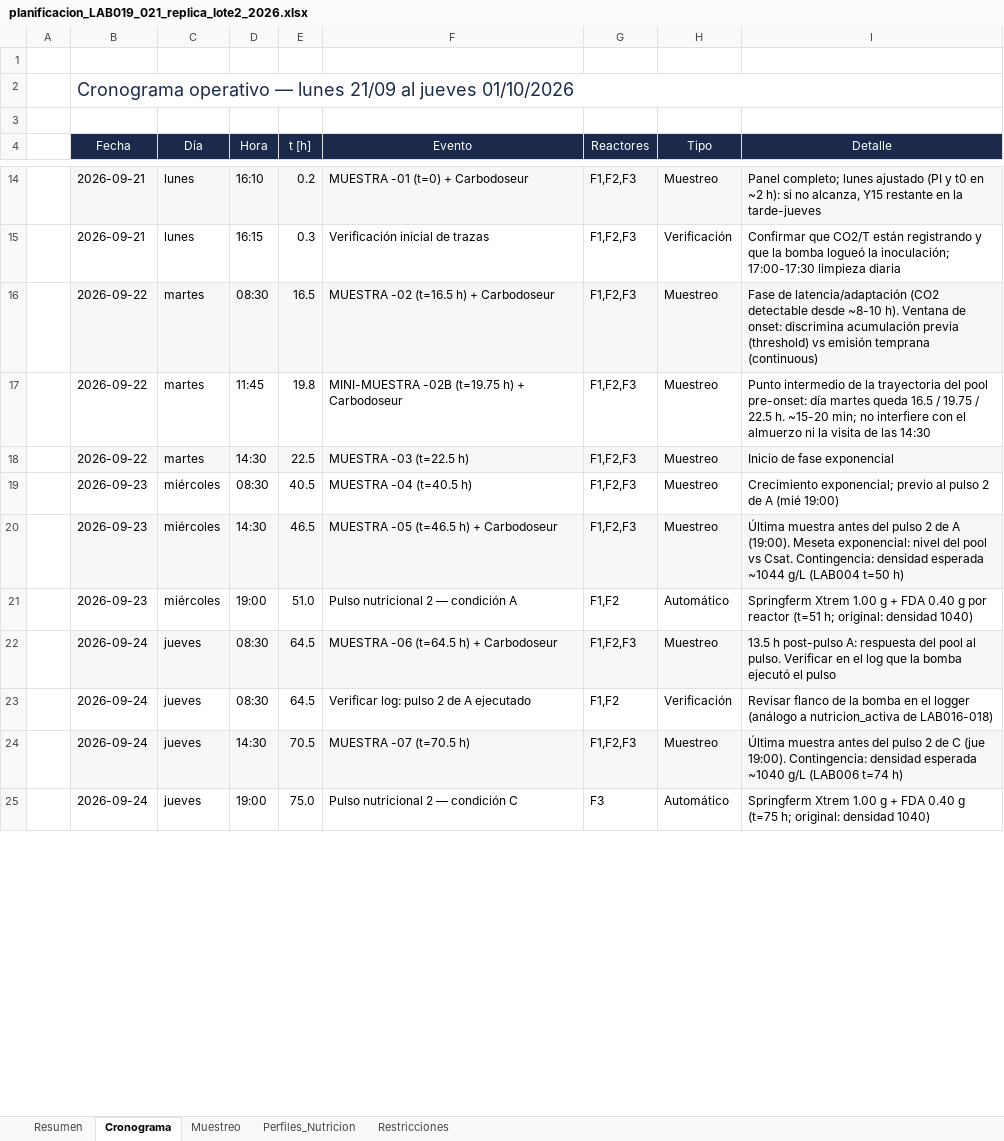
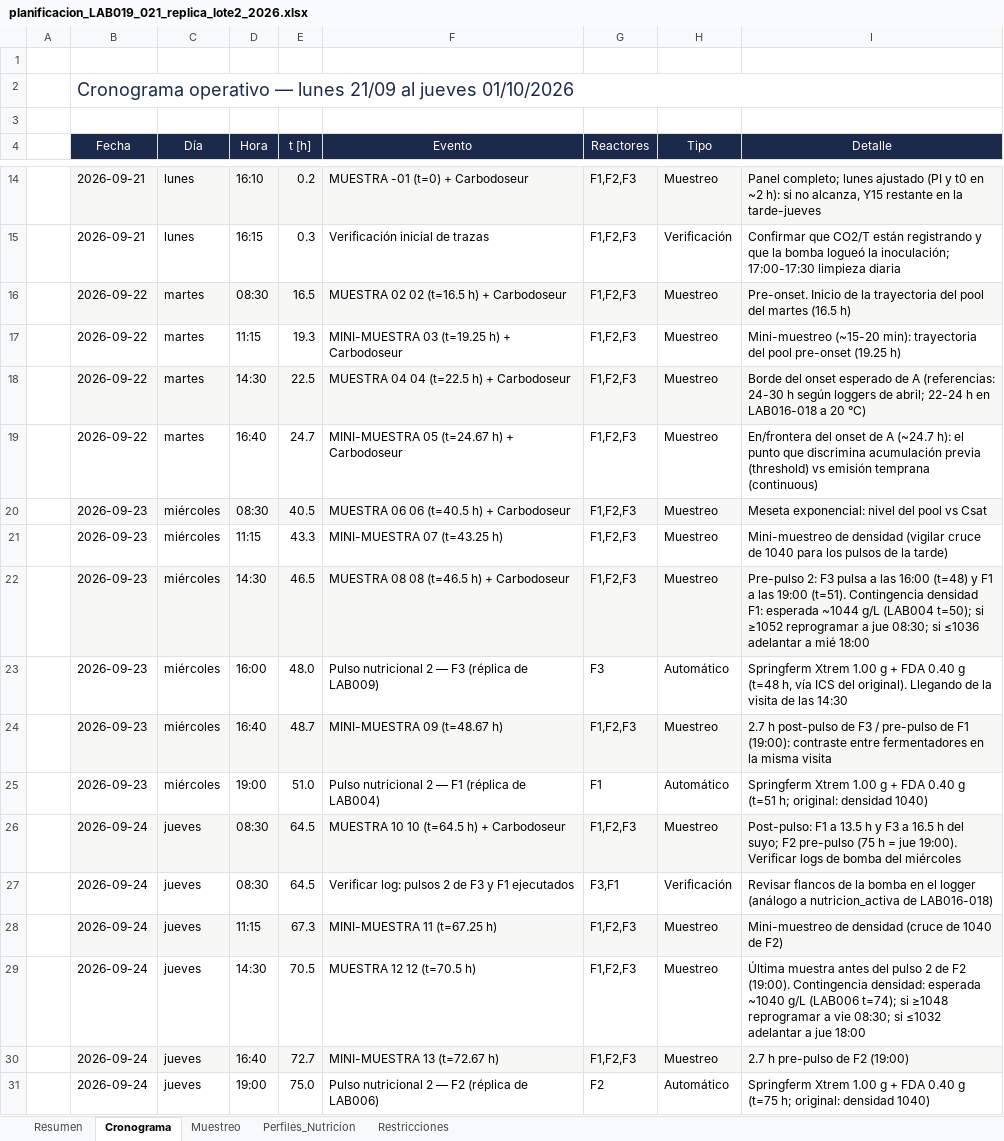
Before and after one commit to crodv/fermentation-model, an Excel workbook: fermentation_model/docs/planning/planificacion_LAB019_021_replica_lote2_2026.xlsx, sheet Cronograma, drawn as a sheet; only a part is shown, gaps mark what is left out; values as stored, in another font and other column widths than the file's, no borders; addresses are those after the commit; the diff covers the shown part only; the diff names each change by its address in the sheet, - before the commit and + after, or states it on an @@ line.

```diff
--- a/fermentation_model/docs/planning/planificacion_LAB019_021_replica_lote2_2026.xlsx (sheet Cronograma)
+++ b/fermentation_model/docs/planning/planificacion_LAB019_021_replica_lote2_2026.xlsx (sheet Cronograma)
-F16 (Evento): MUESTRA -02 (t=16.5 h) + Carbodoseur
+F16 (Evento): MUESTRA 02 02 (t=16.5 h) + Carbodoseur
-I16 (Detalle): Fase de latencia/adaptación (CO2 detectable desde ~8-10 h). Ventana de onset: discrimina acumulación previa (threshold) vs emisión temprana (continuous)
+I16 (Detalle): Pre-onset. Inicio de la trayectoria del pool del martes (16.5 h)
-D17 (Hora): 11:45
+D17 (Hora): 11:15
-E17 (t [h]): 19.8
+E17 (t [h]): 19.3
-F17 (Evento): MINI-MUESTRA -02B (t=19.75 h) + Carbodoseur
+F17 (Evento): MINI-MUESTRA 03 (t=19.25 h) + Carbodoseur
-I17 (Detalle): Punto intermedio de la trayectoria del pool pre-onset: día martes queda 16.5 / 19.75 / 22.5 h. ~15-20 min; no interfiere con el almuerzo ni la visita de las 14:30
+I17 (Detalle): Mini-muestreo (~15-20 min): trayectoria del pool pre-onset (19.25 h)
-F18 (Evento): MUESTRA -03 (t=22.5 h)
+F18 (Evento): MUESTRA 04 04 (t=22.5 h) + Carbodoseur
-I18 (Detalle): Inicio de fase exponencial
+I18 (Detalle): Borde del onset esperado de A (referencias: 24-30 h según loggers de abril; 22-24 h en LAB016-018 a 20 °C)
+row 19:  | 2026-09-22 | martes | 16:40 | 24.7 | MINI-MUESTRA 05 (t=24.67 h) + Carbodoseur | F1,F2,F3 | Muestreo | En/frontera del onset de A (~24.7 h): el punto que discrimina acumulación previa (threshold) vs emisión temprana (continuous)
-B20:I20 fill: none
+B20:I20 fill: #F7F7F5
-F20 (Evento): MUESTRA -04 (t=40.5 h)
+F20 (Evento): MUESTRA 06 06 (t=40.5 h) + Carbodoseur
-I20 (Detalle): Crecimiento exponencial; previo al pulso 2 de A (mié 19:00)
+I20 (Detalle): Meseta exponencial: nivel del pool vs Csat
+row 21:  | 2026-09-23 | miércoles | 11:15 | 43.3 | MINI-MUESTRA 07 (t=43.25 h) | F1,F2,F3 | Muestreo | Mini-muestreo de densidad (vigilar cruce de 1040 para los pulsos de la tarde)
-F22 (Evento): MUESTRA -05 (t=46.5 h) + Carbodoseur
+F22 (Evento): MUESTRA 08 08 (t=46.5 h) + Carbodoseur
-I22 (Detalle): Última muestra antes del pulso 2 de A (19:00). Meseta exponencial: nivel del pool vs Csat. Contingencia: densidad esperada ~1044 g/L (LAB004 t=50 h)
+I22 (Detalle): Pre-pulso 2: F3 pulsa a las 16:00 (t=48) y F1 a las 19:00 (t=51). Contingencia densidad F1: esperada ~1044 g/L (LAB004 t=50); si ≥1052 reprogramar a jue 08:30; si ≤1036 adelantar a mié 18:00
+row 23:  | 2026-09-23 | miércoles | 16:00 | 48.0 | Pulso nutricional 2 — F3 (réplica de LAB009) | F3 | Automático | Springferm Xtrem 1.00 g + FDA 0.40 g (t=48 h, vía ICS del original). Llegando de la visita de las 14:30
+row 24:  | 2026-09-23 | miércoles | 16:40 | 48.7 | MINI-MUESTRA 09 (t=48.67 h) | F1,F2,F3 | Muestreo | 2.7 h post-pulso de F3 / pre-pulso de F1 (19:00): contraste entre fermentadores en la misma visita
-F25 (Evento): Pulso nutricional 2 — condición A
+F25 (Evento): Pulso nutricional 2 — F1 (réplica de LAB004)
-G25 (Reactores): F1,F2
+G25 (Reactores): F1
-I25 (Detalle): …0.40 g por reactor (t=51 h;…
+I25 (Detalle): …0.40 g (t=51 h;…
-F26 (Evento): MUESTRA -06 (t=64.5 h) + Carbodoseur
+F26 (Evento): MUESTRA 10 10 (t=64.5 h) + Carbodoseur
-I26 (Detalle): 13.5 h post-pulso A: respuesta del pool al pulso. Verificar en el log que la bomba ejecutó el pulso
+I26 (Detalle): Post-pulso: F1 a 13.5 h y F3 a 16.5 h del suyo; F2 pre-pulso (75 h = jue 19:00). Verificar logs de bomba del miércoles
-F27 (Evento): Verificar log: pulso 2 de A ejecutado
+F27 (Evento): Verificar log: pulsos 2 de F3 y F1 ejecutados
-G27 (Reactores): F1,F2
+G27 (Reactores): F3,F1
-I27 (Detalle): Revisar flanco de la…
+I27 (Detalle): Revisar flancos de la…
+row 28:  | 2026-09-24 | jueves | 11:15 | 67.3 | MINI-MUESTRA 11 (t=67.25 h) | F1,F2,F3 | Muestreo | Mini-muestreo de densidad (cruce de 1040 de F2)
-B29:I29 fill: #F7F7F5
+B29:I29 fill: none
-F29 (Evento): MUESTRA -07 (t=70.5 h)
+F29 (Evento): MUESTRA 12 12 (t=70.5 h)
-I29 (Detalle): …2 de C (jue 19:00). Contingencia: densidad esperada ~1040 g/L (LAB006 t=74 h)
+I29 (Detalle): …2 de F2 (19:00). Contingencia densidad: esperada ~1040 g/L (LAB006 t=74); si ≥1048 reprogramar a vie 08:30; si ≤1032 adelantar a jue 18:00
+row 30:  | 2026-09-24 | jueves | 16:40 | 72.7 | MINI-MUESTRA 13 (t=72.67 h) | F1,F2,F3 | Muestreo | 2.7 h pre-pulso de F2 (19:00)
-F31 (Evento): Pulso nutricional 2 — condición C
+F31 (Evento): Pulso nutricional 2 — F2 (réplica de LAB006)
-G31 (Reactores): F3
+G31 (Reactores): F2
```
Also changed, not shown: 3 added rows, 2 removed rows, 36 edited cells and cell formats elsewhere in this sheet, sheet Muestreo, sheet Perfiles_Nutricion, sheet Resumen, sheet Restricciones, fermentation_model/docs/planning/registro_muestras_LAB019_021_2026.xlsx, 22 other files.
